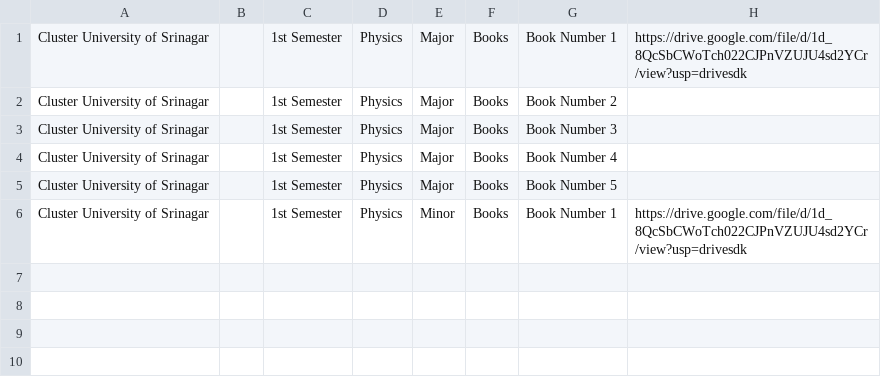
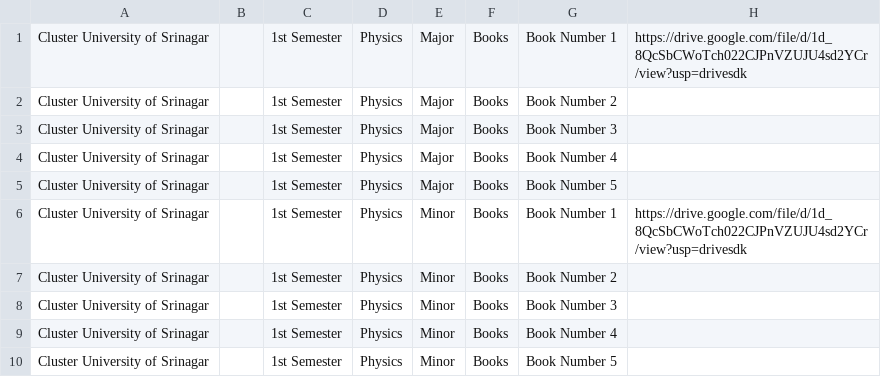
Before and after one commit to bhatmajidbhatmajid2222-cmyk/Majid, a CSV file: Books.csv, drawn as a sheet; the diff names each change by its address in the sheet, - before the commit and + after, or states it on an @@ line.

Commit message:
Add additional book entries to Books.csv

```diff
--- a/Books.csv
+++ b/Books.csv
+row 7: Cluster University of Srinagar |  | 1st Semester | Physics | Minor | Books | Book Number 2
+row 8: Cluster University of Srinagar |  | 1st Semester | Physics | Minor | Books | Book Number 3
+row 9: Cluster University of Srinagar |  | 1st Semester | Physics | Minor | Books | Book Number 4
+row 10: Cluster University of Srinagar |  | 1st Semester | Physics | Minor | Books | Book Number 5
```
